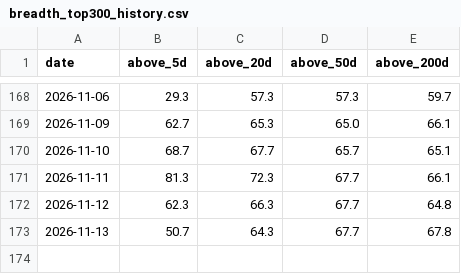
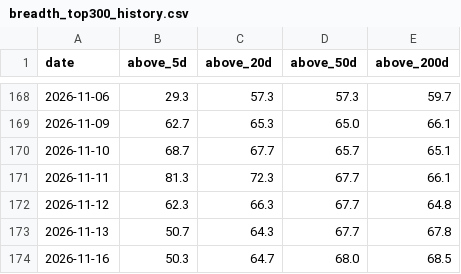
Before and after one commit to daveybitcoins/DaveyBitcoins-Website, a CSV file: data/breadth_top300_history.csv, drawn as a sheet; only a part is shown, gaps mark what is left out; the diff names each change by its address in the sheet, - before the commit and + after, or states it on an @@ line.

```diff
--- a/data/breadth_top300_history.csv
+++ b/data/breadth_top300_history.csv
+row 174: 2026-11-16 | 50.3 | 64.7 | 68.0 | 68.5
```
Also changed, not shown: 7 other files.
